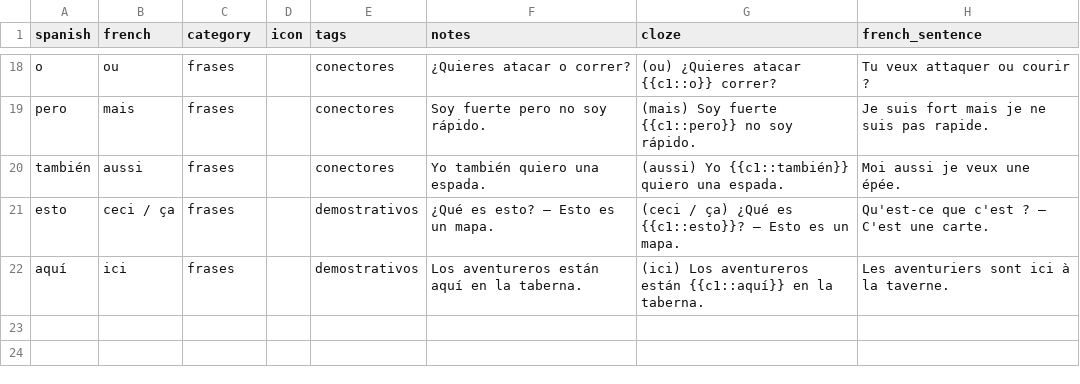
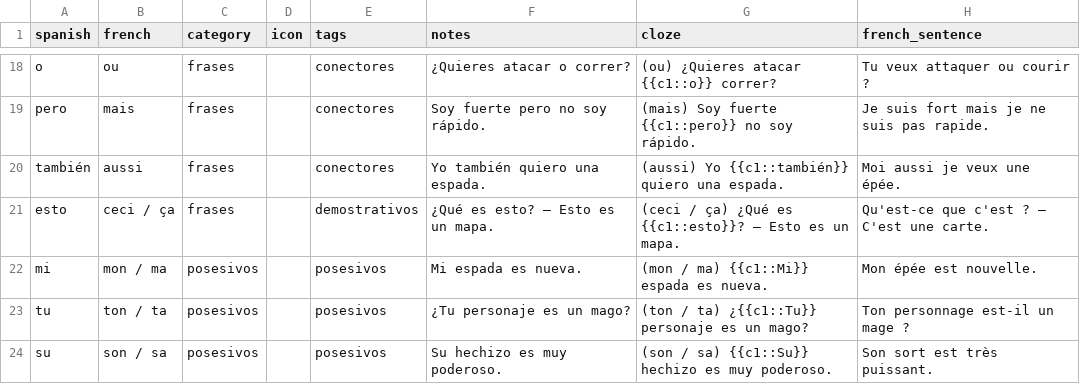
Before and after one commit to SimonCoulombe/Calabozos_y_Dragones, a CSV file: vocabulary/theme_01_hola_aventurero.csv, drawn as a sheet; only a part is shown, gaps mark what is left out.

```diff
--- a/vocabulary/theme_01_hola_aventurero.csv
+++ b/vocabulary/theme_01_hola_aventurero.csv
@@ -21,2 +21,4 @@ también,aussi,frases,,conectores,Yo también quiero una espada.,(aussi) Yo {{c1
 esto,ceci / ça,frases,,demostrativos,¿Qué es esto? — Esto es un mapa.,(ceci / ça) ¿Qué es {{c1::esto}}? — Esto es un mapa.,Qu'est-ce que c'est ? — C'est une carte.
-aquí,ici,frases,,demostrativos,Los aventureros están aquí en la taberna.,(ici) Los aventureros están {{c1::aquí}} en la taberna.,Les aventuriers sont ici à la taverne.
+mi,mon / ma,posesivos,,posesivos,Mi espada es nueva.,(mon / ma) {{c1::Mi}} espada es nueva.,Mon épée est nouvelle.
+tu,ton / ta,posesivos,,posesivos,¿Tu personaje es un mago?,(ton / ta) ¿{{c1::Tu}} personaje es un mago?,Ton personnage est-il un mage ?
+su,son / sa,posesivos,,posesivos,Su hechizo es muy poderoso.,(son / sa) {{c1::Su}} hechizo es muy poderoso.,Son sort est très puissant.
```
Also changed, not shown: vocabulary/reference_lugares.csv, vocabulary/theme_03_la_tienda.csv, 3 other files.
